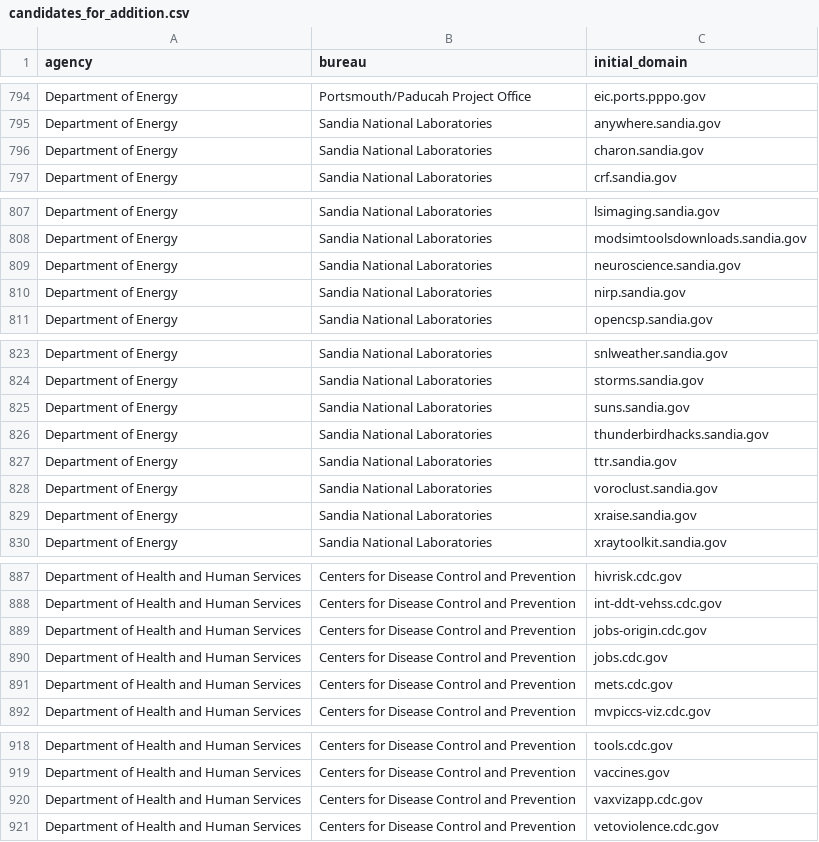
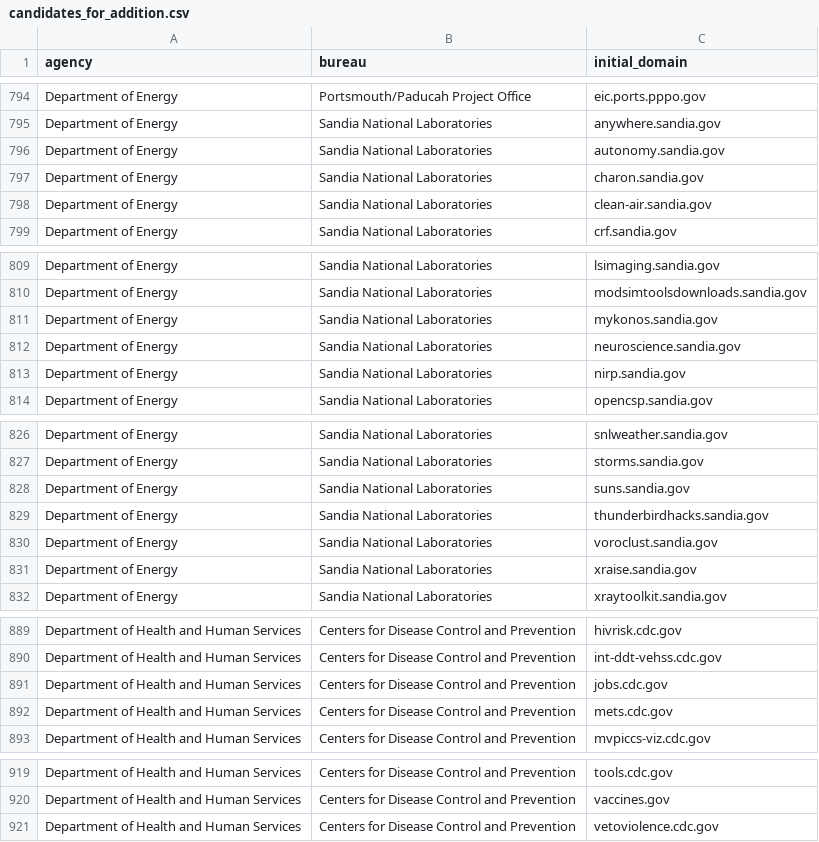
Before and after one commit to GSA/public-website-inventory, a CSV file: reports/candidates_for_addition.csv, drawn as a sheet; only a part is shown, gaps mark what is left out; the diff covers the shown part only.

```diff
--- a/reports/candidates_for_addition.csv
+++ b/reports/candidates_for_addition.csv
@@ -795,3 +795,5 @@ Department of Energy,Portsmouth/Paducah Project Office,eic.ports.pppo.gov
 Department of Energy,Sandia National Laboratories,anywhere.sandia.gov
+Department of Energy,Sandia National Laboratories,autonomy.sandia.gov
 Department of Energy,Sandia National Laboratories,charon.sandia.gov
+Department of Energy,Sandia National Laboratories,clean-air.sandia.gov
 Department of Energy,Sandia National Laboratories,crf.sandia.gov
@@ -808,2 +810,3 @@ Department of Energy,Sandia National Laboratories,lsimaging.sandia.gov
 Department of Energy,Sandia National Laboratories,modsimtoolsdownloads.sandia.gov
+Department of Energy,Sandia National Laboratories,mykonos.sandia.gov
 Department of Energy,Sandia National Laboratories,neuroscience.sandia.gov
@@ -826,3 +829,2 @@ Department of Energy,Sandia National Laboratories,suns.sandia.gov
 Department of Energy,Sandia National Laboratories,thunderbirdhacks.sandia.gov
-Department of Energy,Sandia National Laboratories,ttr.sandia.gov
 Department of Energy,Sandia National Laboratories,voroclust.sandia.gov
@@ -888,3 +890,2 @@ Department of Health and Human Services,Centers for Disease Control and Preventi
 Department of Health and Human Services,Centers for Disease Control and Prevention,int-ddt-vehss.cdc.gov
-Department of Health and Human Services,Centers for Disease Control and Prevention,jobs-origin.cdc.gov
 Department of Health and Human Services,Centers for Disease Control and Prevention,jobs.cdc.gov
@@ -919,3 +920,2 @@ Department of Health and Human Services,Centers for Disease Control and Preventi
 Department of Health and Human Services,Centers for Disease Control and Prevention,vaccines.gov
-Department of Health and Human Services,Centers for Disease Control and Prevention,vaxvizapp.cdc.gov
 Department of Health and Human Services,Centers for Disease Control and Prevention,vetoviolence.cdc.gov
```
Also changed, not shown: 3 added rows, 3 removed rows and 1 edited cell elsewhere in this file, 2 other files.
